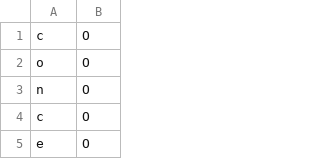
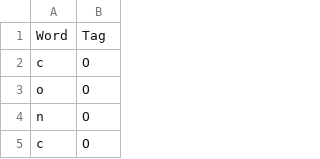
Before and after one commit to sudhamstarun/Understanding-Financial-Reports-using-Natural-Language-Processing, a CSV file: tagged_data/tagging_copy.csv, drawn as a sheet; only a part is shown; the shorter side is filled out with more unchanged rows.

```diff
--- a/tagged_data/tagging_copy.csv
+++ b/tagged_data/tagging_copy.csv
@@ -1 +1,2 @@
+Word,Tag
 c,O
```
Also changed, not shown: 4 other files.
